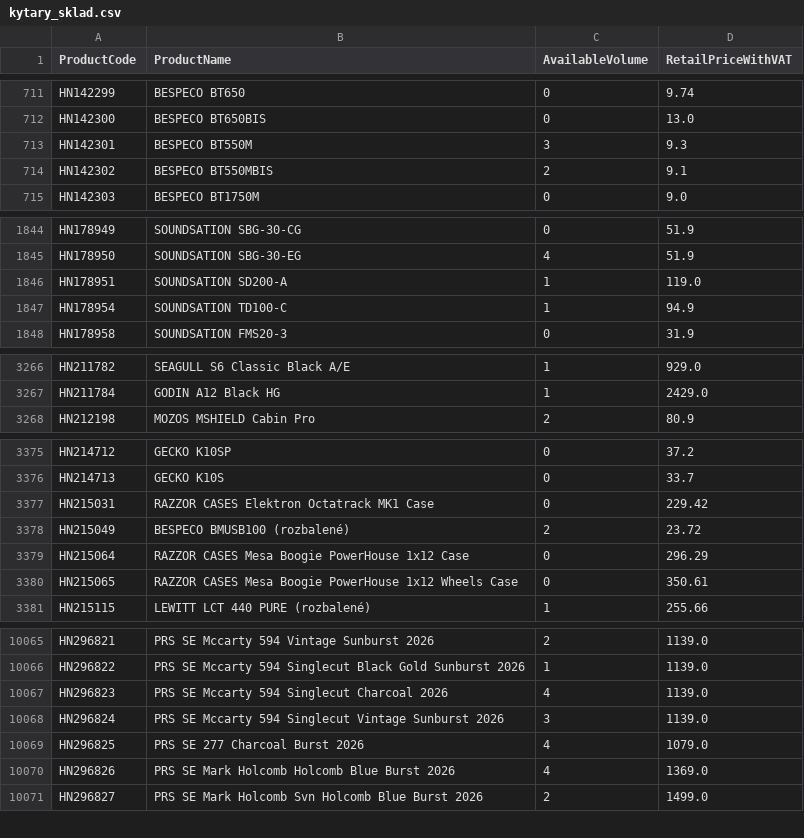
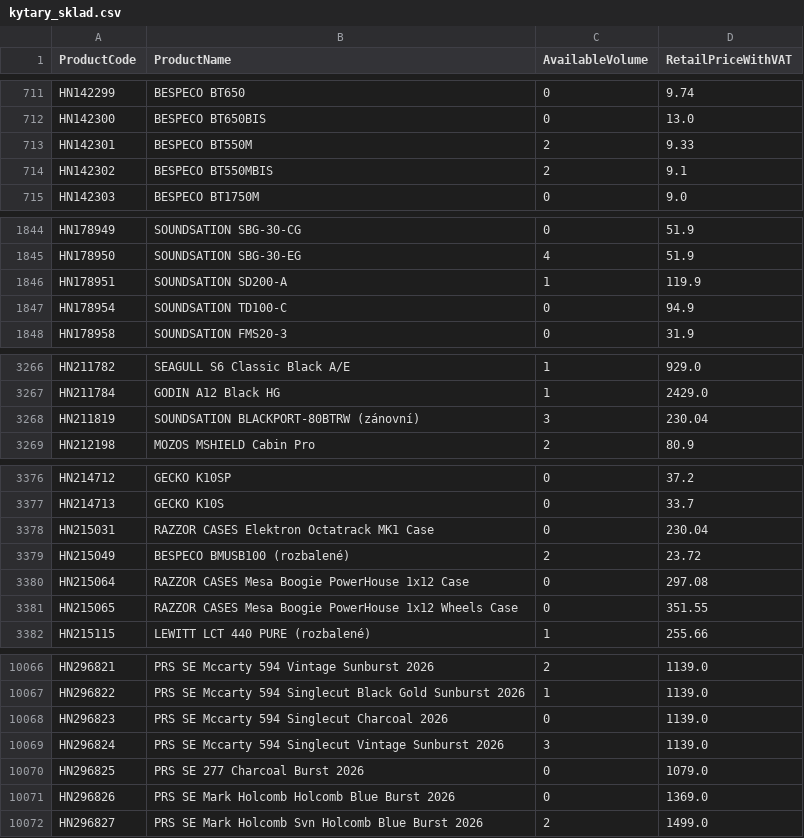
Before and after one commit to AlL4music/Imusic, a CSV file: stock/kytary_sklad.csv, drawn as a sheet; only a part is shown, gaps mark what is left out; the diff covers the shown part only.

```diff
--- a/stock/kytary_sklad.csv
+++ b/stock/kytary_sklad.csv
@@ -712,3 +712,3 @@ HN142299;BESPECO BT650;0;9.74
 HN142300;BESPECO BT650BIS;0;13.0
-HN142301;BESPECO BT550M;3;9.3
+HN142301;BESPECO BT550M;2;9.33
 HN142302;BESPECO BT550MBIS;2;9.1
@@ -1845,4 +1845,4 @@ HN178949;SOUNDSATION SBG-30-CG;0;51.9
 HN178950;SOUNDSATION SBG-30-EG;4;51.9
-HN178951;SOUNDSATION SD200-A;1;119.0
-HN178954;SOUNDSATION TD100-C;1;94.9
+HN178951;SOUNDSATION SD200-A;1;119.9
+HN178954;SOUNDSATION TD100-C;0;94.9
 HN178958;SOUNDSATION FMS20-3;0;31.9
@@ -3267,2 +3267,3 @@ HN211782;SEAGULL S6 Classic Black A/E;1;929.0
 HN211784;GODIN A12 Black HG;1;2429.0
+HN211819;SOUNDSATION BLACKPORT-80BTRW (zánovní);3;230.04
 HN212198;MOZOS MSHIELD Cabin Pro;2;80.9
@@ -3376,6 +3377,6 @@ HN214712;GECKO K10SP;0;37.2
 HN214713;GECKO K10S;0;33.7
-HN215031;RAZZOR CASES Elektron Octatrack MK1 Case;0;229.42
+HN215031;RAZZOR CASES Elektron Octatrack MK1 Case;0;230.04
 HN215049;BESPECO BMUSB100 (rozbalené);2;23.72
-HN215064;RAZZOR CASES Mesa Boogie PowerHouse 1x12 Case;0;296.29
-HN215065;RAZZOR CASES Mesa Boogie PowerHouse 1x12 Wheels Case;0;350.61
+HN215064;RAZZOR CASES Mesa Boogie PowerHouse 1x12 Case;0;297.08
+HN215065;RAZZOR CASES Mesa Boogie PowerHouse 1x12 Wheels Case;0;351.55
 HN215115;LEWITT LCT 440 PURE (rozbalené);1;255.66
@@ -10066,6 +10067,6 @@ HN296821;PRS SE Mccarty 594 Vintage Sunburst 2026;2;1139.0
 HN296822;PRS SE Mccarty 594 Singlecut Black Gold Sunburst 2026;1;1139.0
-HN296823;PRS SE Mccarty 594 Singlecut Charcoal 2026;4;1139.0
+HN296823;PRS SE Mccarty 594 Singlecut Charcoal 2026;0;1139.0
 HN296824;PRS SE Mccarty 594 Singlecut Vintage Sunburst 2026;3;1139.0
-HN296825;PRS SE 277 Charcoal Burst 2026;4;1079.0
-HN296826;PRS SE Mark Holcomb Holcomb Blue Burst 2026;4;1369.0
+HN296825;PRS SE 277 Charcoal Burst 2026;0;1079.0
+HN296826;PRS SE Mark Holcomb Holcomb Blue Burst 2026;0;1369.0
 HN296827;PRS SE Mark Holcomb Svn Holcomb Blue Burst 2026;2;1499.0
```
Also changed, not shown: 66 edited cells elsewhere in this file, stock/3dmx_sklad.csv, stock/alexim_sklad.csv, 11 other files.
